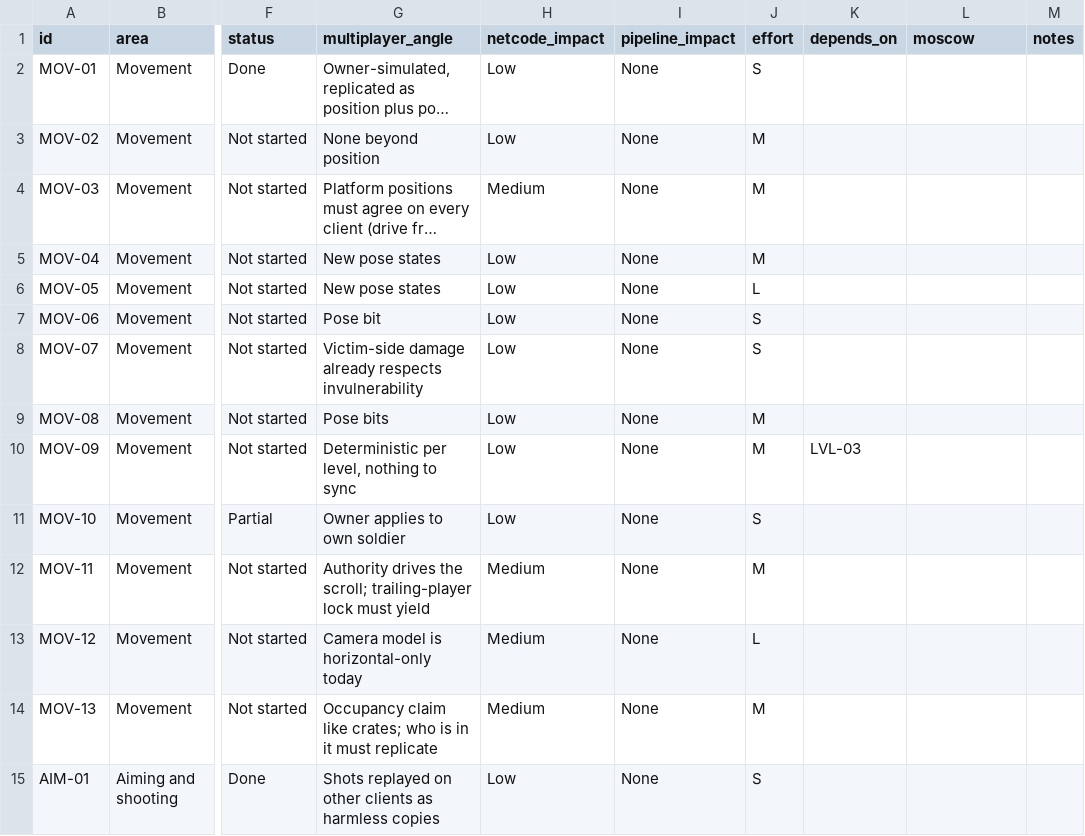
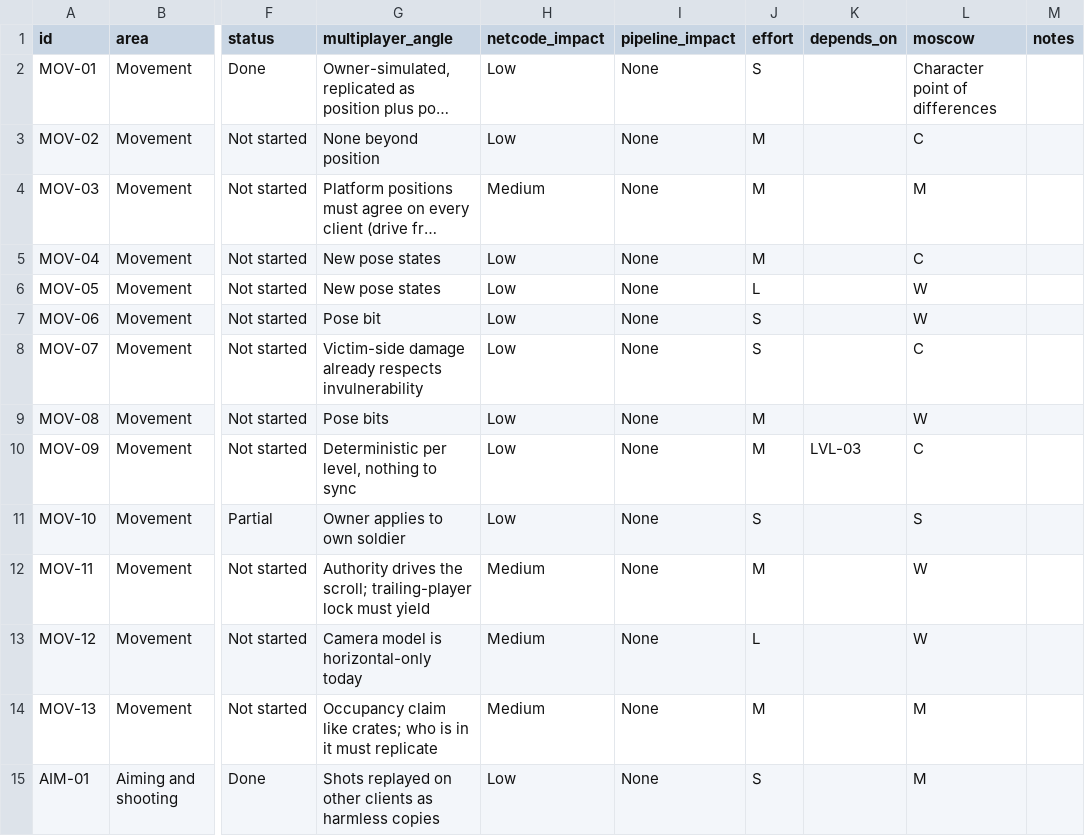
Before and after one commit to jhiggins-tech/pooket-slug, a CSV file: docs/research/roadmap/feature-candidates.csv, drawn as a sheet; only a part is shown, gaps mark what is left out; long unchanged cells end in …; the diff covers the shown part only; the diff names each change by its address in the sheet, - before the commit and + after, or states it on an @@ line.

```diff
--- a/docs/research/roadmap/feature-candidates.csv
+++ b/docs/research/roadmap/feature-candidates.csv
-L2 (moscow): (empty)
+L2 (moscow): Character point of differences
-L3 (moscow): (empty)
+L3 (moscow): C
-L4 (moscow): (empty)
+L4 (moscow): M
-L5 (moscow): (empty)
+L5 (moscow): C
-L6:L7 (moscow): (empty)
+L6:L7 (moscow): W
-L8 (moscow): (empty)
+L8 (moscow): C
-L9 (moscow): (empty)
+L9 (moscow): W
-L10 (moscow): (empty)
+L10 (moscow): C
-L11 (moscow): (empty)
+L11 (moscow): S
-L12:L13 (moscow): (empty)
+L12:L13 (moscow): W
-L14:L15 (moscow): (empty)
+L14:L15 (moscow): M
```
Also changed, not shown: 162 edited cells elsewhere in this file, 8 other files.
